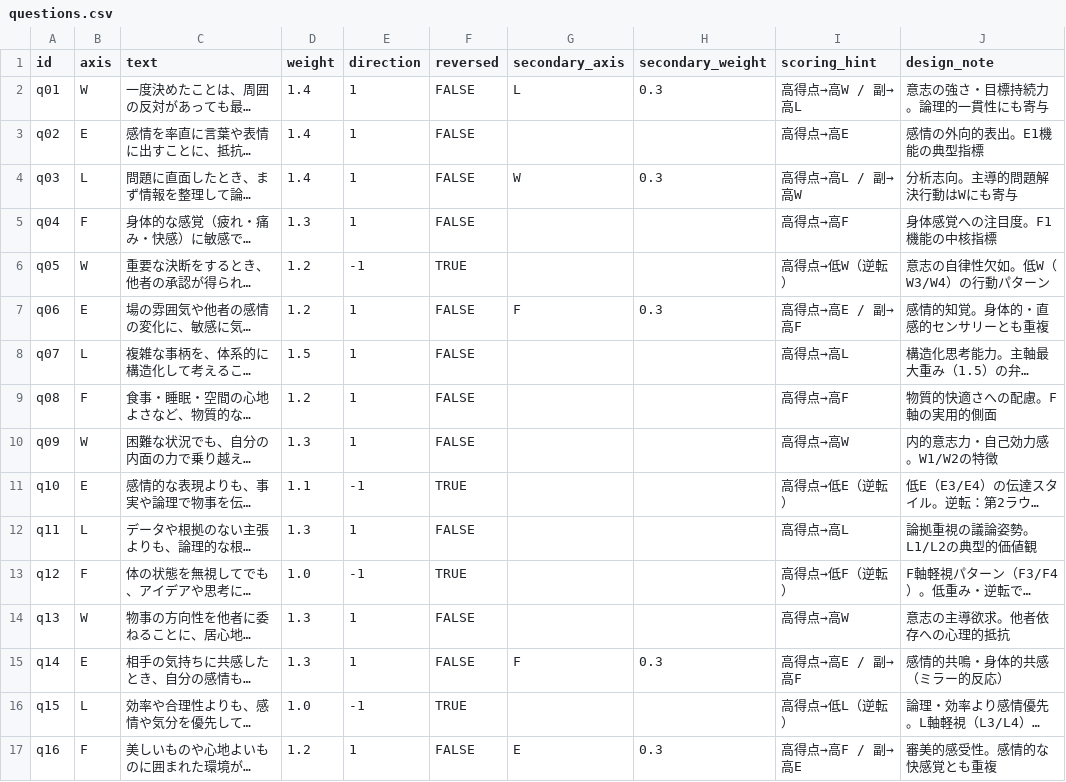
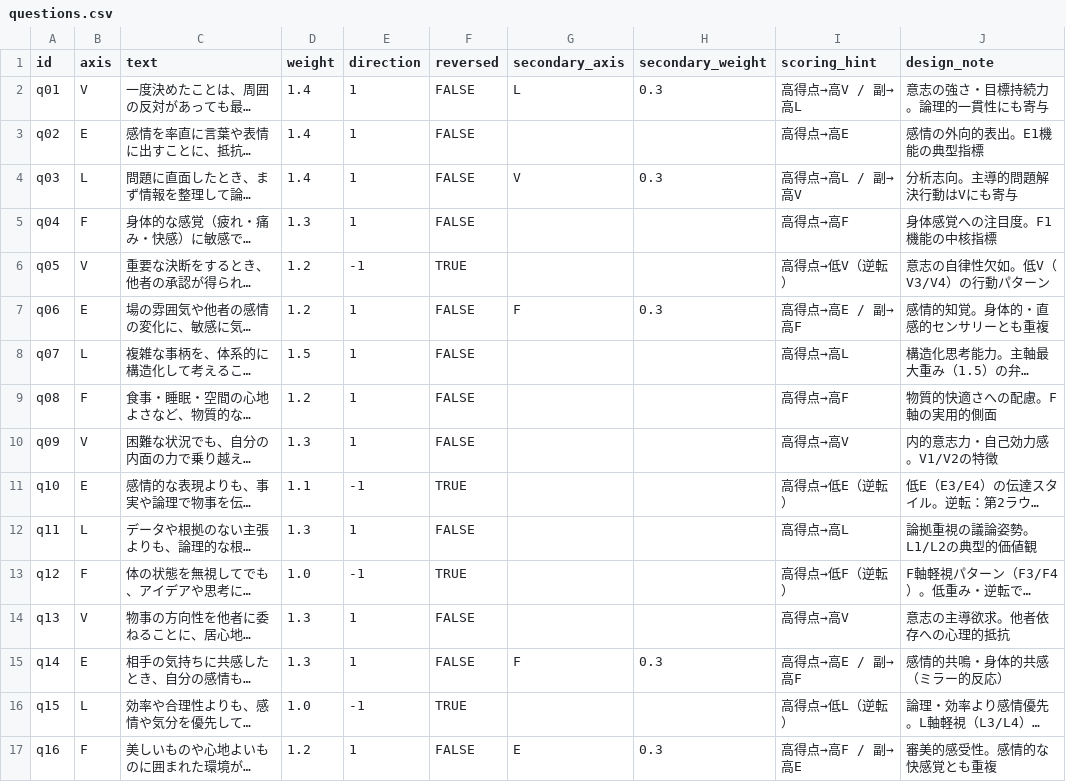
Before and after one commit to tanitanistudio/psychosofia-diagnosis, a CSV file: questions.csv, drawn as a sheet; only a part is shown; long unchanged cells end in …; the diff covers the shown part only; the diff names each change by its address in the sheet, - before the commit and + after, or states it on an @@ line.

```diff
--- a/questions.csv
+++ b/questions.csv
-B2 (axis): W
+B2 (axis): V
-I2 (scoring_hint): 高得点→高W / 副→高L
+I2 (scoring_hint): 高得点→高V / 副→高L
-G4 (secondary_axis): W
+G4 (secondary_axis): V
-I4 (scoring_hint): 高得点→高L / 副→高W
+I4 (scoring_hint): 高得点→高L / 副→高V
-J4 (design_note): 分析志向。主導的問題解決行動はWにも寄与
+J4 (design_note): 分析志向。主導的問題解決行動はVにも寄与
-B6 (axis): W
+B6 (axis): V
-I6 (scoring_hint): 高得点→低W（逆転）
+I6 (scoring_hint): 高得点→低V（逆転）
-J6 (design_note): 意志の自律性欠如。低W（W3/W4）の行動パターン
+J6 (design_note): 意志の自律性欠如。低V（V3/V4）の行動パターン
-B10 (axis): W
+B10 (axis): V
-I10 (scoring_hint): 高得点→高W
+I10 (scoring_hint): 高得点→高V
-J10 (design_note): 内的意志力・自己効力感。W1/W2の特徴
+J10 (design_note): 内的意志力・自己効力感。V1/V2の特徴
-B14 (axis): W
+B14 (axis): V
-I14 (scoring_hint): 高得点→高W
+I14 (scoring_hint): 高得点→高V
```
Also changed, not shown: 11 edited cells elsewhere in this file, 4 other files.
